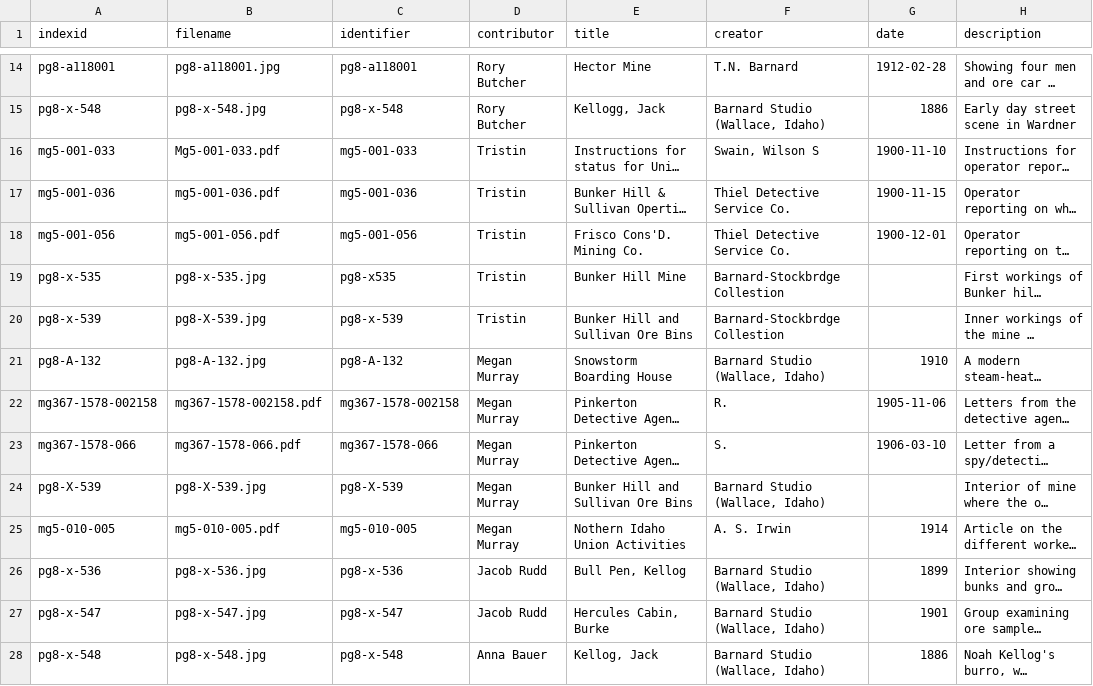
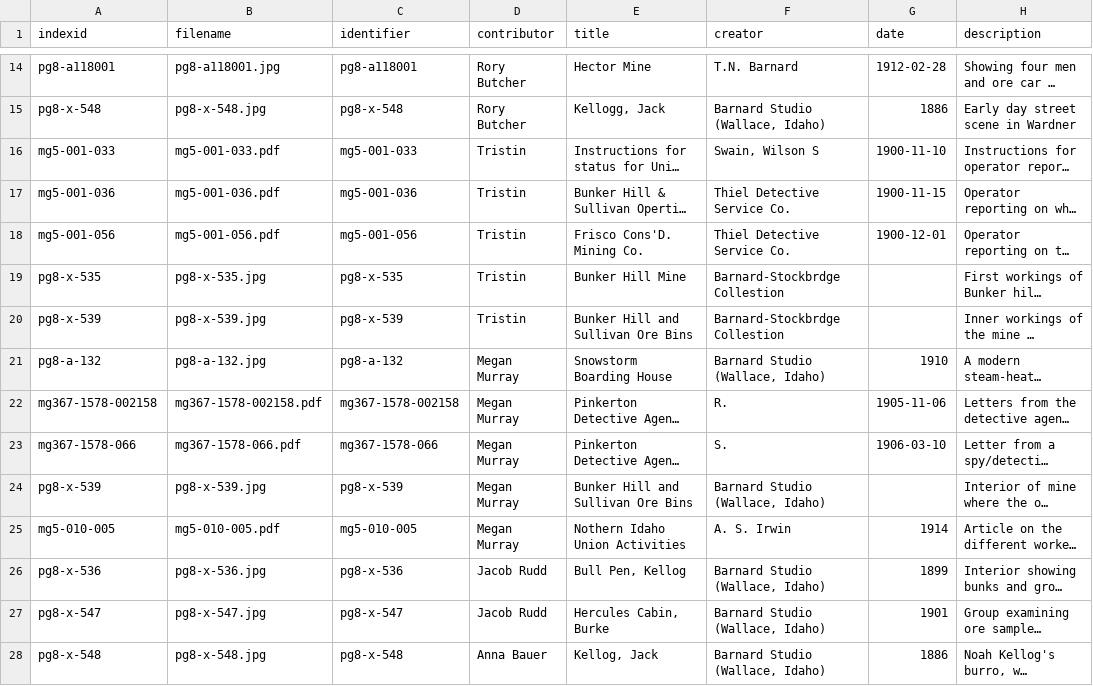
Before and after one commit to uidaholib/hist404-fall2018, a CSV file: _data/metadata.csv, drawn as a sheet; only a part is shown, gaps mark what is left out; long unchanged cells end in …; the diff covers the shown part only; the diff names each change by its address in the sheet, - before the commit and + after, or states it on an @@ line.

Commit message:
add updated metadata file

```diff
--- a/_data/metadata.csv
+++ b/_data/metadata.csv
-B16 (filename): Mg5-001-033.pdf
+B16 (filename): mg5-001-033.pdf
-C19 (identifier): pg8-x535
+C19 (identifier): pg8-x-535
-B20 (filename): pg8-X-539.jpg
+B20 (filename): pg8-x-539.jpg
-A21 (indexid): pg8-A-132
+A21 (indexid): pg8-a-132
-B21 (filename): pg8-A-132.jpg
+B21 (filename): pg8-a-132.jpg
-C21 (identifier): pg8-A-132
+C21 (identifier): pg8-a-132
-A24 (indexid): pg8-X-539
+A24 (indexid): pg8-x-539
-B24 (filename): pg8-X-539.jpg
+B24 (filename): pg8-x-539.jpg
-C24 (identifier): pg8-X-539
+C24 (identifier): pg8-x-539
```
Also changed, not shown: 26 edited cells elsewhere in this file.
